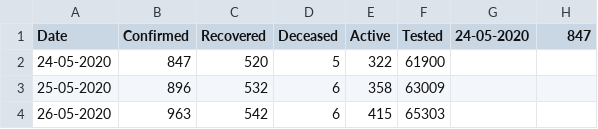
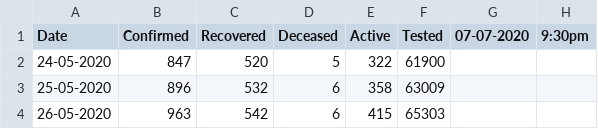
Before and after one commit to gokulrejith/COVID-Dashboard-1, a CSV file: KeralaData.csv, drawn as a sheet; only a part is shown.

Commit message:
Update KeralaData.csv

```diff
--- a/KeralaData.csv
+++ b/KeralaData.csv
@@ -1,2 +1,2 @@
-Date,Confirmed,Recovered,Deceased,Active,Tested,24-05-2020,847
+Date,Confirmed,Recovered,Deceased,Active,Tested,07-07-2020,9:30pm
 24-05-2020,847,520,5,322,61900
```
